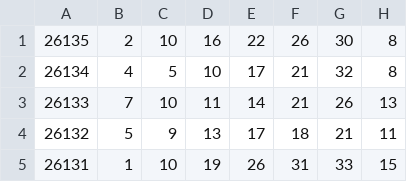
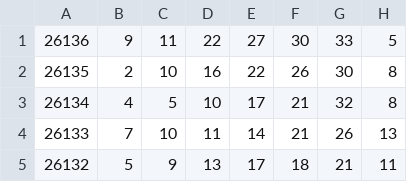
Before and after one commit to ohbaby30/kl8-public-data, a CSV file: ssq_history.csv, drawn as a sheet; only a part is shown; the shorter side is filled out with more unchanged rows.

Commit message:
update lottery data 2026-11-27 02:40:01

```diff
--- a/ssq_history.csv
+++ b/ssq_history.csv
@@ -1 +1,2 @@
+26136,9,11,22,27,30,33,5
 26135,2,10,16,22,26,30,8
```
Also changed, not shown: 1 other file.
